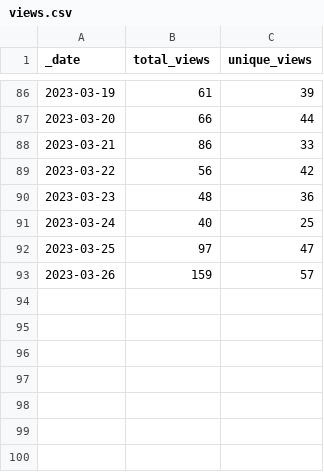
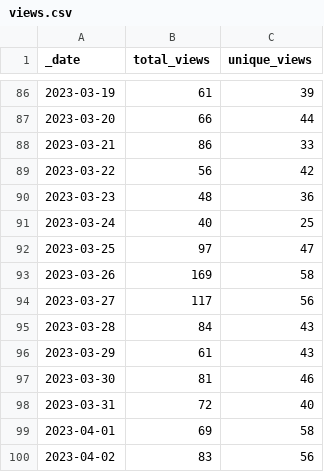
Before and after one commit to Gerschel/sd-web-ui-quickcss, a CSV file: traffic/views.csv, drawn as a sheet; only a part is shown, gaps mark what is left out.

Commit message:
GitHub traffic

```diff
--- a/traffic/views.csv
+++ b/traffic/views.csv
@@ -92,2 +92,9 @@ _date,total_views,unique_views
 2023-03-25,97,47
-2023-03-26,159,57
+2023-03-26,169,58
+2023-03-27,117,56
+2023-03-28,84,43
+2023-03-29,61,43
+2023-03-30,81,46
+2023-03-31,72,40
+2023-04-01,69,58
+2023-04-02,83,56
```
Also changed, not shown: traffic/clones.csv, 1 other file.
